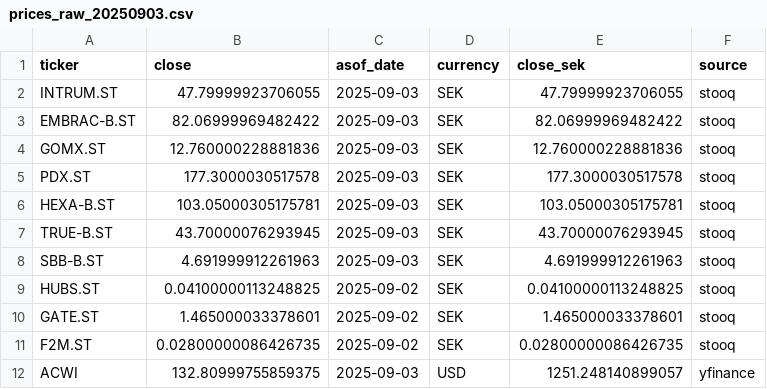
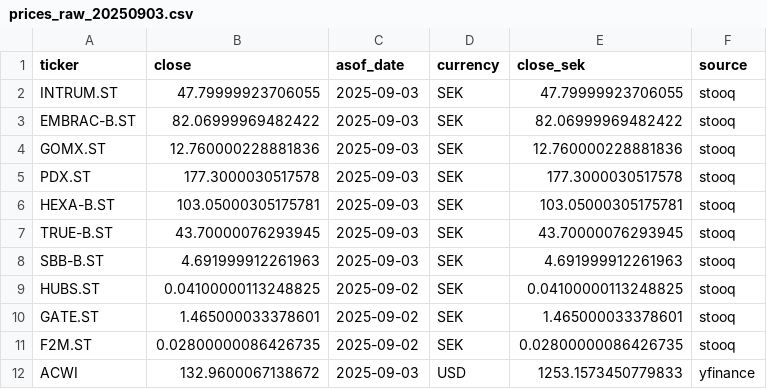
Before and after one commit to BOLDT94/ChatGPT-Micro-Cap-Experiment, a CSV file: data/daily/prices_raw_20250903.csv, drawn as a sheet.

```diff
--- a/data/daily/prices_raw_20250903.csv
+++ b/data/daily/prices_raw_20250903.csv
@@ -11,2 +11,2 @@ GATE.ST,1.465000033378601,2025-09-02,SEK,1.465000033378601,stooq
 F2M.ST,0.02800000086426735,2025-09-02,SEK,0.02800000086426735,stooq
-ACWI,132.80999755859375,2025-09-03,USD,1251.248140899057,yfinance
+ACWI,132.9600067138672,2025-09-03,USD,1253.1573450779833,yfinance
```
